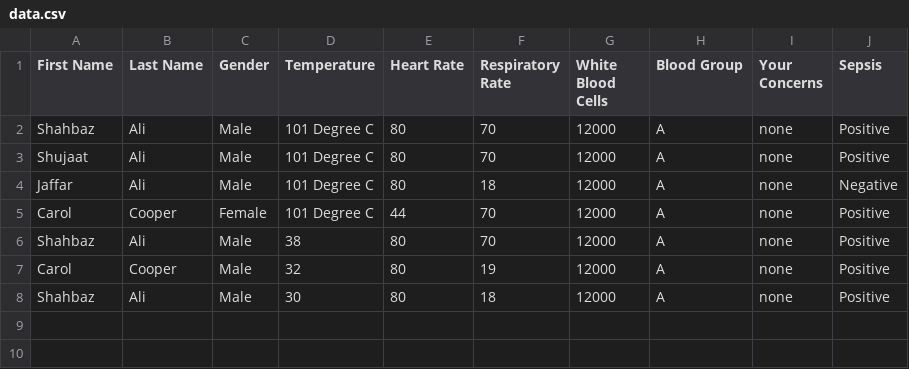
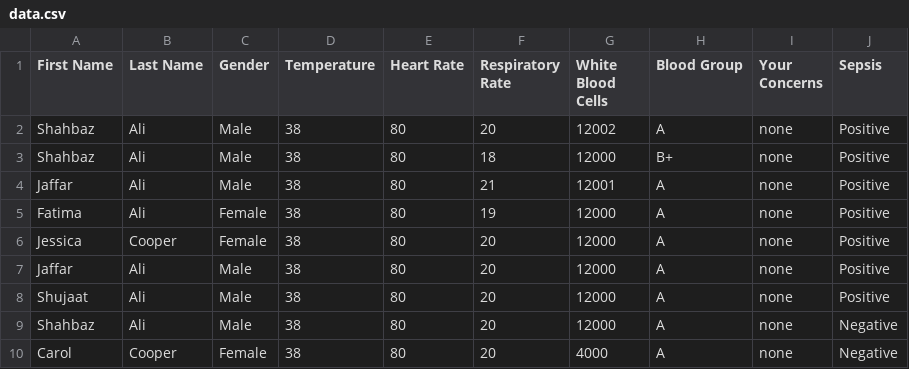
Before and after one commit to ShahbazShaddy/SepsisGuard-AI, a CSV file: static/data.csv, drawn as a sheet.

```diff
--- a/static/data.csv
+++ b/static/data.csv
@@ -1,8 +1,10 @@
 First Name,Last Name,Gender,Temperature,Heart Rate,Respiratory Rate,White Blood Cells,Blood Group,Your Concerns,Sepsis
-Shahbaz,Ali,Male,101 Degree C,80,70,12000,A,none,Positive
-Shujaat,Ali,Male,101 Degree C,80,70,12000,A,none,Positive
-Jaffar,Ali,Male,101 Degree C,80,18,12000,A,none,Negative
-Carol,Cooper,Female,101 Degree C,44,70,12000,A,none,Positive
-Shahbaz,Ali,Male,38,80,70,12000,A,none,Positive
-Carol,Cooper,Male,32,80,19,12000,A,none,Positive
-Shahbaz,Ali,Male,30,80,18,12000,A,none,Positive
+Shahbaz,Ali,Male,38,80,20,12002,A,none,Positive
+Shahbaz,Ali,Male,38,80,18,12000,B+,none,Positive
+Jaffar,Ali,Male,38,80,21,12001,A,none,Positive
+Fatima,Ali,Female,38,80,19,12000,A,none,Positive
+Jessica,Cooper,Female,38,80,20,12000,A,none,Positive
+Jaffar,Ali,Male,38,80,20,12000,A,none,Positive
+Shujaat,Ali,Male,38,80,20,12000,A,none,Positive
+Shahbaz,Ali,Male,38,80,20,12000,A,none,Negative
+Carol,Cooper,Female,38,80,20,4000,A,none,Negative
```
Also changed, not shown: 7 other files.
